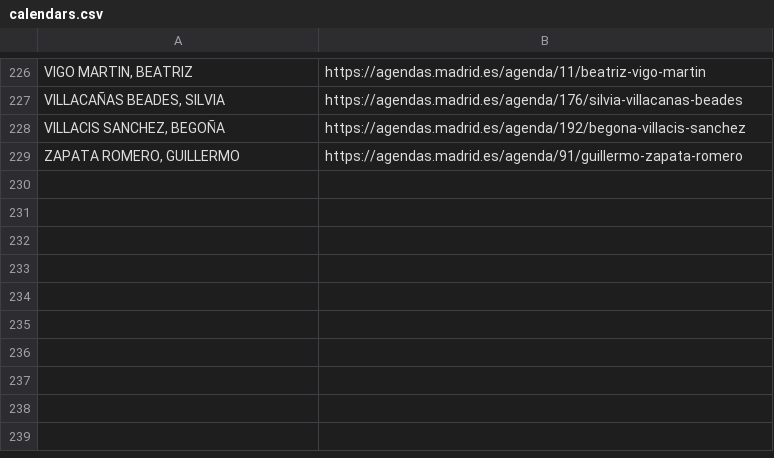
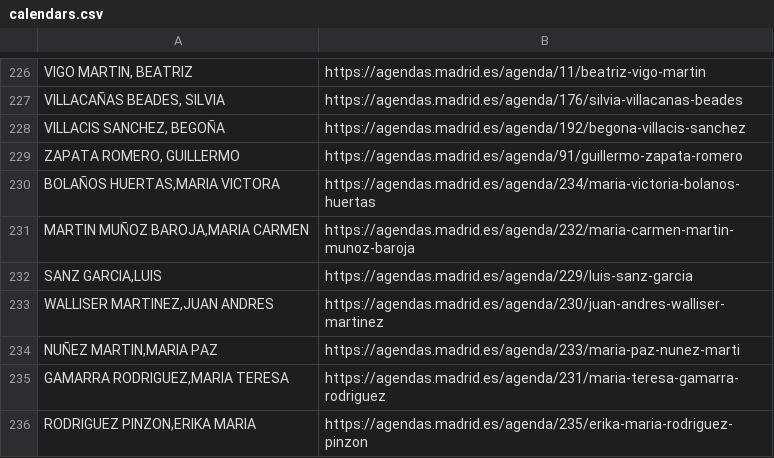
Before and after one commit to wairbut-m2c/transparencia, a CSV file: import-data/calendars.csv, drawn as a sheet; only a part is shown, gaps mark what is left out; the diff names each change by its address in the sheet, - before the commit and + after, or states it on an @@ line.

Commit message:
updates calendars and profiles

```diff
--- a/import-data/calendars.csv
+++ b/import-data/calendars.csv
+row 230: BOLAÑOS HUERTAS,MARIA VICTORA | https://agendas.madrid.es/agenda/234/maria-victoria-bolanos-huertas
+row 231: MARTIN MUÑOZ BAROJA,MARIA CARMEN | https://agendas.madrid.es/agenda/232/maria-carmen-martin-munoz-baroja
+row 232: SANZ GARCIA,LUIS | https://agendas.madrid.es/agenda/229/luis-sanz-garcia
+row 233: WALLISER MARTINEZ,JUAN ANDRES | https://agendas.madrid.es/agenda/230/juan-andres-walliser-martinez
+row 234: NUÑEZ MARTIN,MARIA PAZ | https://agendas.madrid.es/agenda/233/maria-paz-nunez-marti
+row 235: GAMARRA RODRIGUEZ,MARIA TERESA | https://agendas.madrid.es/agenda/231/maria-teresa-gamarra-rodriguez
+row 236: RODRIGUEZ PINZON,ERIKA MARIA | https://agendas.madrid.es/agenda/235/erika-maria-rodriguez-pinzon
```
Also changed, not shown: import-data/non-profiles.csv, 1 other file.
